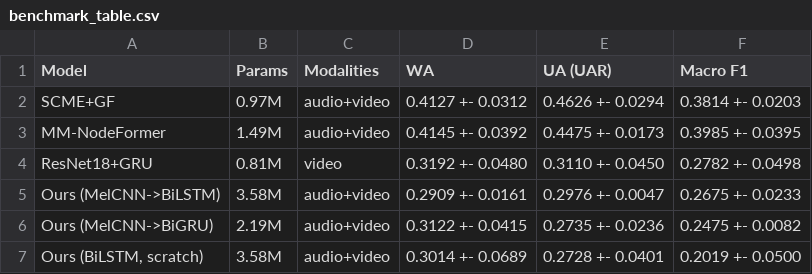
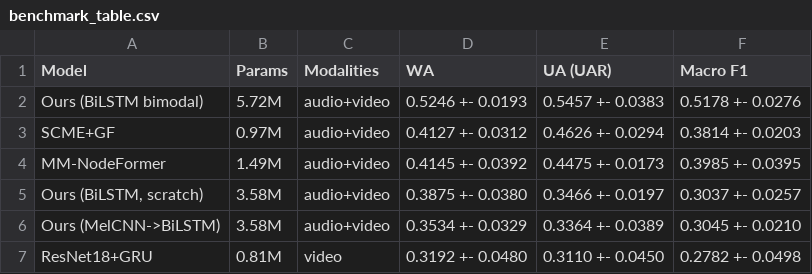
Before and after one commit to Kaparya/Classification-of-Facial-Expressions, a CSV file: results/benchmark_table.csv, drawn as a sheet.

Commit message:
Good benchmark

```diff
--- a/results/benchmark_table.csv
+++ b/results/benchmark_table.csv
@@ -1,7 +1,7 @@
 Model,Params,Modalities,WA,UA (UAR),Macro F1
+Ours (BiLSTM bimodal),5.72M,audio+video,0.5246 +- 0.0193,0.5457 +- 0.0383,0.5178 +- 0.0276
 SCME+GF,0.97M,audio+video,0.4127 +- 0.0312,0.4626 +- 0.0294,0.3814 +- 0.0203
 MM-NodeFormer,1.49M,audio+video,0.4145 +- 0.0392,0.4475 +- 0.0173,0.3985 +- 0.0395
+"Ours (BiLSTM, scratch)",3.58M,audio+video,0.3875 +- 0.0380,0.3466 +- 0.0197,0.3037 +- 0.0257
+Ours (MelCNN->BiLSTM),3.58M,audio+video,0.3534 +- 0.0329,0.3364 +- 0.0389,0.3045 +- 0.0210
 ResNet18+GRU,0.81M,video,0.3192 +- 0.0480,0.3110 +- 0.0450,0.2782 +- 0.0498
-Ours (MelCNN->BiLSTM),3.58M,audio+video,0.2909 +- 0.0161,0.2976 +- 0.0047,0.2675 +- 0.0233
-Ours (MelCNN->BiGRU),2.19M,audio+video,0.3122 +- 0.0415,0.2735 +- 0.0236,0.2475 +- 0.0082
-"Ours (BiLSTM, scratch)",3.58M,audio+video,0.3014 +- 0.0689,0.2728 +- 0.0401,0.2019 +- 0.0500
```
Also changed, not shown: 26 other files.
